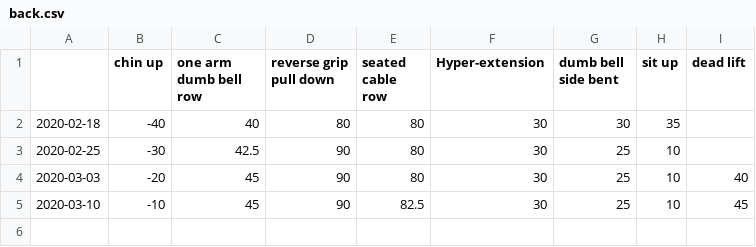
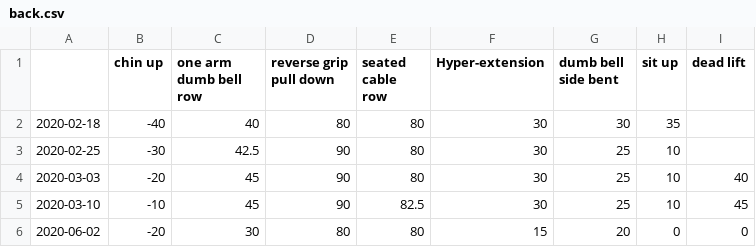
Before and after one commit to zhaoyi3264/goodbye-impotence, a CSV file: data/back.csv, drawn as a sheet.

```diff
--- a/data/back.csv
+++ b/data/back.csv
@@ -5 +5,2 @@
 2020-03-10,-10,45,90,82.5,30,25,10,45
+2020-06-02,-20,30,80,80,15,20,0,0
```
Also changed, not shown: data/arm.csv, data/chest.csv, 8 other files.
